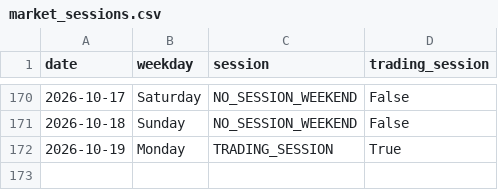
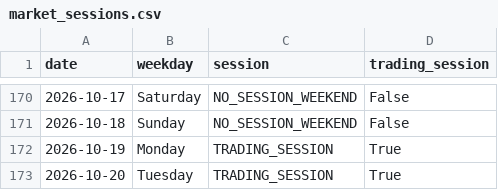
Before and after one commit to ThryB64/CornStudy, a CSV file: data/official_forward/market_sessions.csv, drawn as a sheet; only a part is shown, gaps mark what is left out; the diff names each change by its address in the sheet, - before the commit and + after, or states it on an @@ line.

Commit message:
chore(forward): official collect 2026-10-20

```diff
--- a/data/official_forward/market_sessions.csv
+++ b/data/official_forward/market_sessions.csv
+row 173: 2026-10-20 | Tuesday | TRADING_SESSION | True
```
Also changed, not shown: 35 other files.
